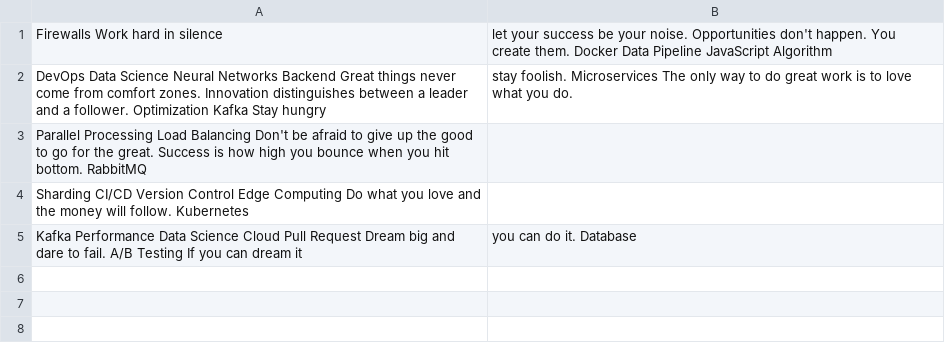
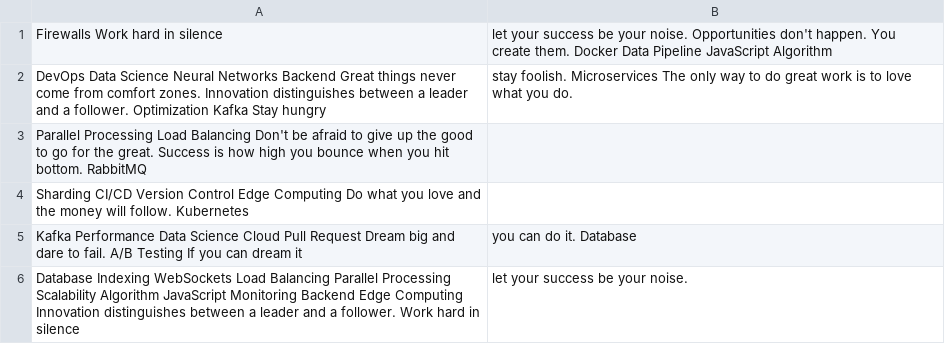
Before and after one commit to celiac-rafters0c/jon19vibart, a CSV file: resources/data.csv, drawn as a sheet; the diff names each change by its address in the sheet, - before the commit and + after, or states it on an @@ line.

Commit message:
Updated resources

```diff
--- a/resources/data.csv
+++ b/resources/data.csv
+row 6: Database Indexing WebSockets Load Balancing Parallel Processing Scalability Algorithm JavaScript Monitoring Backend Edge Computing Innovation distinguishes between a leader and a follower. Work hard in silence | let your success be your noise.
```
Also changed, not shown: 4 other files.
